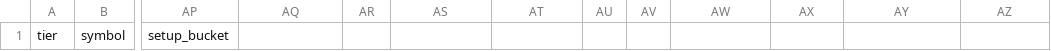
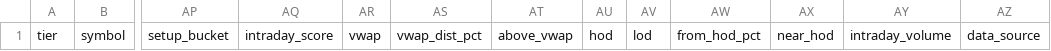
Before and after one commit to samaunkhalid/elite-scanner, a CSV file: high_risk_movers.csv, drawn as a sheet; only a part is shown, gaps mark what is left out; the diff names each change by its address in the sheet, - before the commit and + after, or states it on an @@ line.

```diff
--- a/high_risk_movers.csv
+++ b/high_risk_movers.csv
-AQ1: (empty)
+AQ1: intraday_score
-AR1: (empty)
+AR1: vwap
-AS1: (empty)
+AS1: vwap_dist_pct
-AT1: (empty)
+AT1: above_vwap
-AU1: (empty)
+AU1: hod
-AV1: (empty)
+AV1: lod
-AW1: (empty)
+AW1: from_hod_pct
-AX1: (empty)
+AX1: near_hod
-AY1: (empty)
+AY1: intraday_volume
-AZ1: (empty)
+AZ1: data_source
```
Also changed, not shown: active_momentum.csv, elite_watchlist.csv, 10 other files.
